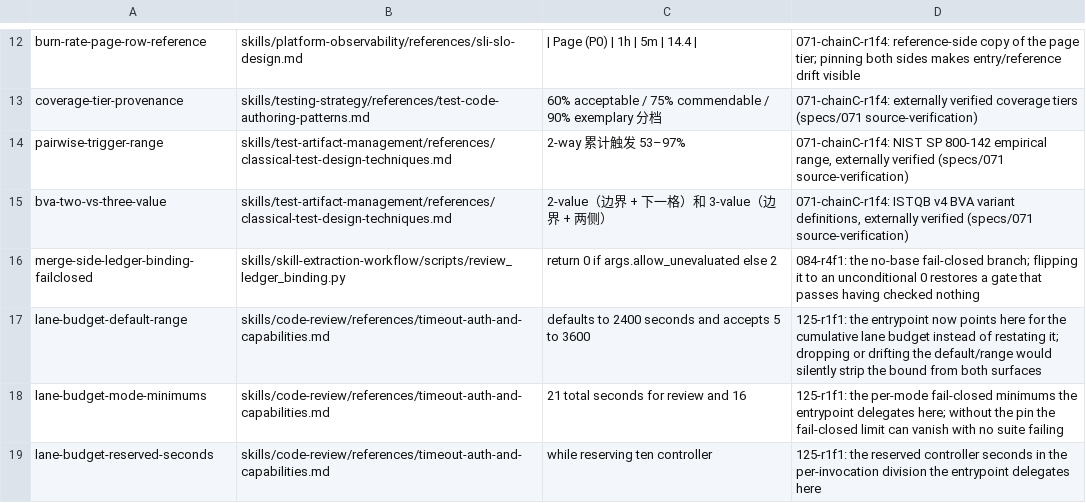
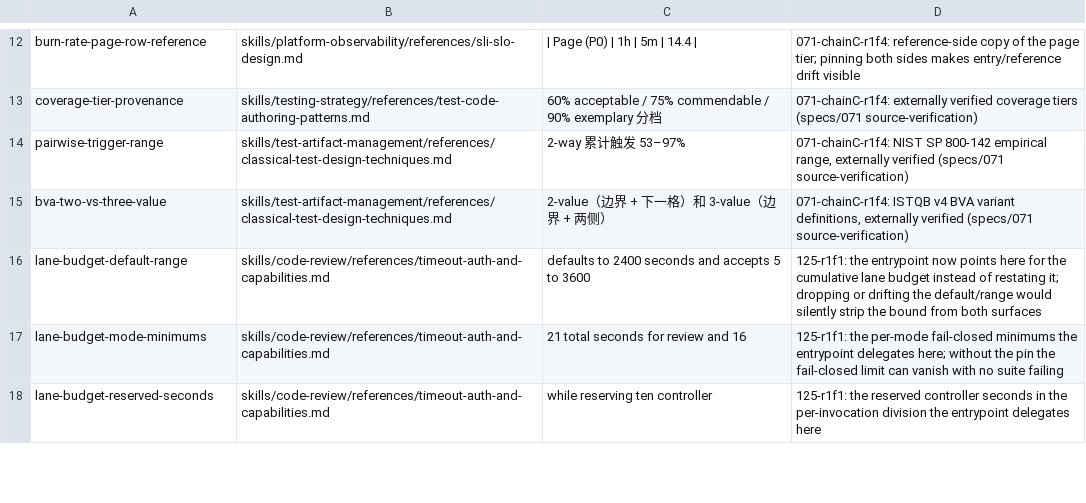
Before and after one commit to ccoalm/ccl-skills, a TSV file: skills/skill-extraction-workflow/scripts/contract-anchors.tsv, drawn as a sheet; only a part is shown, gaps mark what is left out.

Commit message:
Review lane: one review, one challenge, no candidate binding
A non-wording extraction now owes one independent review and one adversarial
challenge, each a single-shot call, plus a delta pass for each fixed P0/P1 (at
most two, then a human decision). Commits after the last pass are listed in the
pull request as the post-review delta and approved by the human merge.

Removed: the merge-side ledger binding in CI and its script, the closeout
ledger validator, the round budget, succession rounds and the base-attestation
ledger. The retired register locators are waived row by row; the resolution
gate now lets one waiver bind a fixed set of row digests.

Also: route research requests (including deep research) to
multi-perspective-research from the always-on routing layer, and warn when a
Bash call detaches a process the host will not track.

```diff
--- a/skills/skill-extraction-workflow/scripts/contract-anchors.tsv
+++ b/skills/skill-extraction-workflow/scripts/contract-anchors.tsv
@@ -15,3 +15,2 @@ pairwise-trigger-range	skills/test-artifact-management/references/classical-test
 bva-two-vs-three-value	skills/test-artifact-management/references/classical-test-design-techniques.md	2-value（边界 + 下一格）和 3-value（边界 + 两侧）	071-chainC-r1f4: ISTQB v4 BVA variant definitions, externally verified (specs/071 source-verification)
-merge-side-ledger-binding-failclosed	skills/skill-extraction-workflow/scripts/review_ledger_binding.py	return 0 if args.allow_unevaluated else 2	084-r4f1: the no-base fail-closed branch; flipping it to an unconditional 0 restores a gate that passes having checked nothing
 lane-budget-default-range	skills/code-review/references/timeout-auth-and-capabilities.md	defaults to 2400 seconds and accepts 5 to 3600	125-r1f1: the entrypoint now points here for the cumulative lane budget instead of restating it; dropping or drifting the default/range would silently strip the bound from both surfaces
```
Also changed, not shown: 26 other files.
